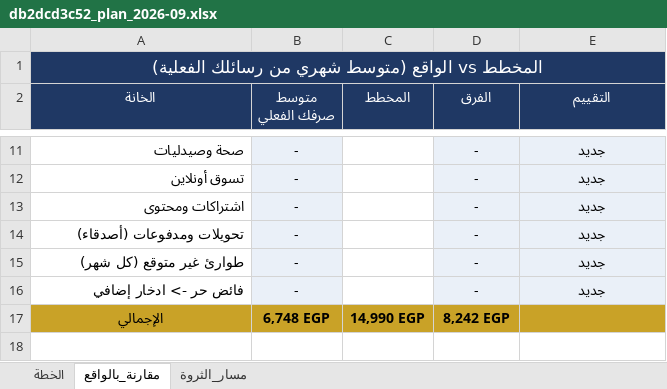
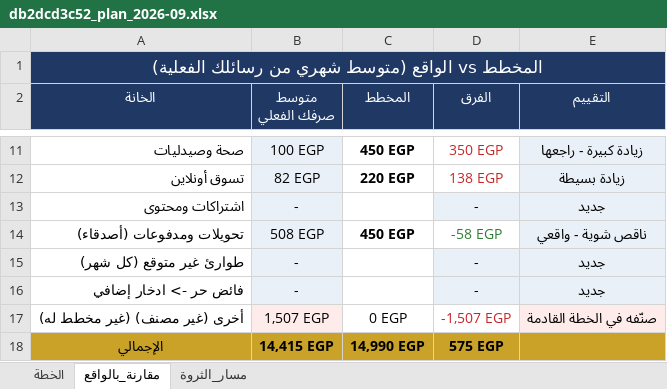
Before and after one commit to kareemgouhary/myfinance, an Excel workbook: db2dcd3c52_plan_2026-09.xlsx, sheet مقارنة_بالواقع, drawn as a sheet; only a part is shown, gaps mark what is left out; values as stored, in another font and other column widths than the file's, no borders; addresses are those after the commit; the diff covers the shown part only; the diff names each change by its address in the sheet, - before the commit and + after, or states it on an @@ line.

```diff
--- a/db2dcd3c52_plan_2026-09.xlsx (sheet مقارنة_بالواقع)
+++ b/db2dcd3c52_plan_2026-09.xlsx (sheet مقارنة_بالواقع)
-B11 (متوسط صرفك الفعلي): -
+B11 (متوسط صرفك الفعلي): 100 EGP
-C11 (المخطط): (empty)
+C11 (المخطط): 450 EGP
@@ D11:D12 fill: #EAF0F8 → none, text colour: black → #C62828 @@
-D11 (الفرق): -
+D11 (الفرق): 350 EGP
-E11 (التقييم): جديد
+E11 (التقييم): زيادة كبيرة - راجعها
-B12 (متوسط صرفك الفعلي): -
+B12 (متوسط صرفك الفعلي): 82 EGP
-C12 (المخطط): (empty)
+C12 (المخطط): 220 EGP
-D12 (الفرق): -
+D12 (الفرق): 138 EGP
-E12 (التقييم): جديد
+E12 (التقييم): زيادة بسيطة
-B14 (متوسط صرفك الفعلي): -
+B14 (متوسط صرفك الفعلي): 508 EGP
-C14 (المخطط): (empty)
+C14 (المخطط): 450 EGP
-D14 (الفرق): -
+D14 (الفرق): -58 EGP
@@ D14 fill: #EAF0F8 → none, text colour: black → #2E7D32 @@
-E14 (التقييم): جديد
+E14 (التقييم): ناقص شوية - واقعي
+row 17: أخرى (غير مصنف) (غير مخطط له) | 1,507 EGP | 0 EGP | -1,507 EGP | صنّفه في الخطة القادمة
-B18 (متوسط صرفك الفعلي): 6,748 EGP
+B18 (متوسط صرفك الفعلي): 14,415 EGP
-D18 (الفرق): 8,242 EGP
+D18 (الفرق): 575 EGP
```
Also changed, not shown: 24 edited cells and cell formats elsewhere in this sheet, sheet الخطة, be259b7ad9_Financial_Analysis_2026.xlsx, 4 other files.
